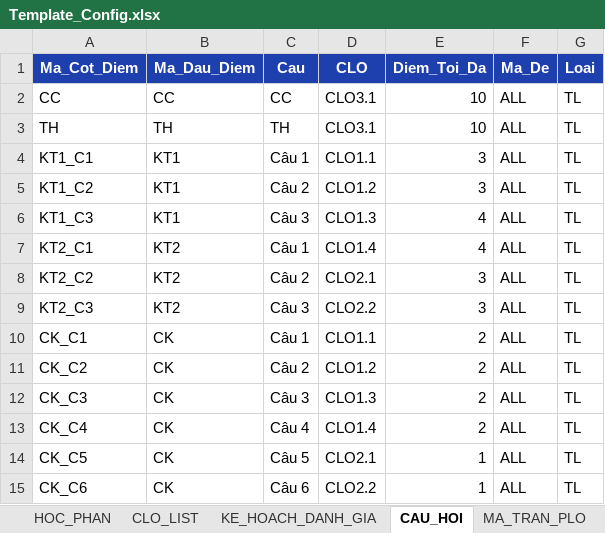
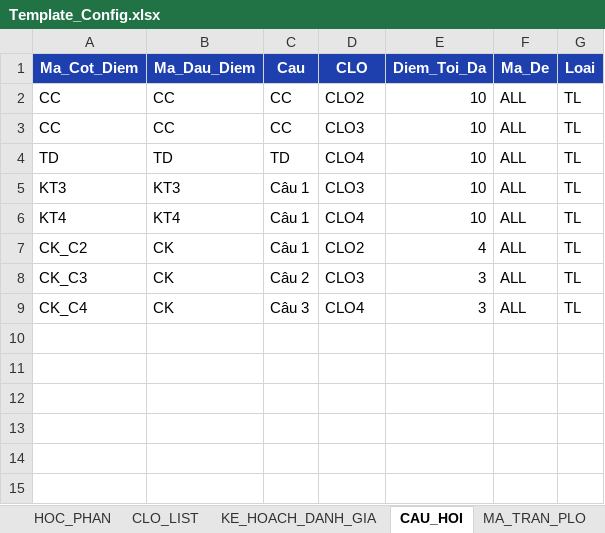
Before and after one commit to XixSix/clo-tool, an Excel workbook: resources/templates/Template_Config.xlsx, sheet CAU_HOI, drawn as a sheet; values as stored, in another font and other column widths than the file's, no borders; removed rows and columns are numbered as before the commit, all else as after; the diff names each change by its address in the sheet, - before the commit and + after, or states it on an @@ line.

```diff
--- a/resources/templates/Template_Config.xlsx (sheet CAU_HOI)
+++ b/resources/templates/Template_Config.xlsx (sheet CAU_HOI)
+row 2: CC | CC | CC | CLO2 | 10 | ALL | TL
-D3 (CLO): CLO3.1
+D3 (CLO): CLO3
-A4 (Ma_Cot_Diem): TH
+A4 (Ma_Cot_Diem): TD
-B4 (Ma_Dau_Diem): TH
+B4 (Ma_Dau_Diem): TD
-C4 (Cau): TH
+C4 (Cau): TD
-D4 (CLO): CLO3.1
+D4 (CLO): CLO4
-A5 (Ma_Cot_Diem): KT1_C1
+A5 (Ma_Cot_Diem): KT3
-B5 (Ma_Dau_Diem): KT1
+B5 (Ma_Dau_Diem): KT3
-D5 (CLO): CLO1.1
+D5 (CLO): CLO3
-E5 (Diem_Toi_Da): 3
+E5 (Diem_Toi_Da): 10
-row 5: KT1_C2 | KT1 | Câu 2 | CLO1.2 | 3 | ALL | TL
-row 6: KT1_C3 | KT1 | Câu 3 | CLO1.3 | 4 | ALL | TL
-A6 (Ma_Cot_Diem): KT2_C1
+A6 (Ma_Cot_Diem): KT4
-B6 (Ma_Dau_Diem): KT2
+B6 (Ma_Dau_Diem): KT4
-D6 (CLO): CLO1.4
+D6 (CLO): CLO4
-E6 (Diem_Toi_Da): 4
+E6 (Diem_Toi_Da): 10
-row 8: KT2_C2 | KT2 | Câu 2 | CLO2.1 | 3 | ALL | TL
-row 9: KT2_C3 | KT2 | Câu 3 | CLO2.2 | 3 | ALL | TL
-row 10: CK_C1 | CK | Câu 1 | CLO1.1 | 2 | ALL | TL
-C7 (Cau): Câu 2
+C7 (Cau): Câu 1
-D7 (CLO): CLO1.2
+D7 (CLO): CLO2
-E7 (Diem_Toi_Da): 2
+E7 (Diem_Toi_Da): 4
-C8 (Cau): Câu 3
+C8 (Cau): Câu 2
-D8 (CLO): CLO1.3
+D8 (CLO): CLO3
-E8:E9 (Diem_Toi_Da): 2
+E8:E9 (Diem_Toi_Da): 3
-C9 (Cau): Câu 4
+C9 (Cau): Câu 3
-D9 (CLO): CLO1.4
+D9 (CLO): CLO4
-row 14: CK_C5 | CK | Câu 5 | CLO2.1 | 1 | ALL | TL
-row 15: CK_C6 | CK | Câu 6 | CLO2.2 | 1 | ALL | TL
```
Also changed, not shown: sheet KE_HOACH_DANH_GIA, sheet MA_TRAN_PLO, sheet CLO_LIST, sheet QUY_TAC, other sheet tabs, 39 other files.
